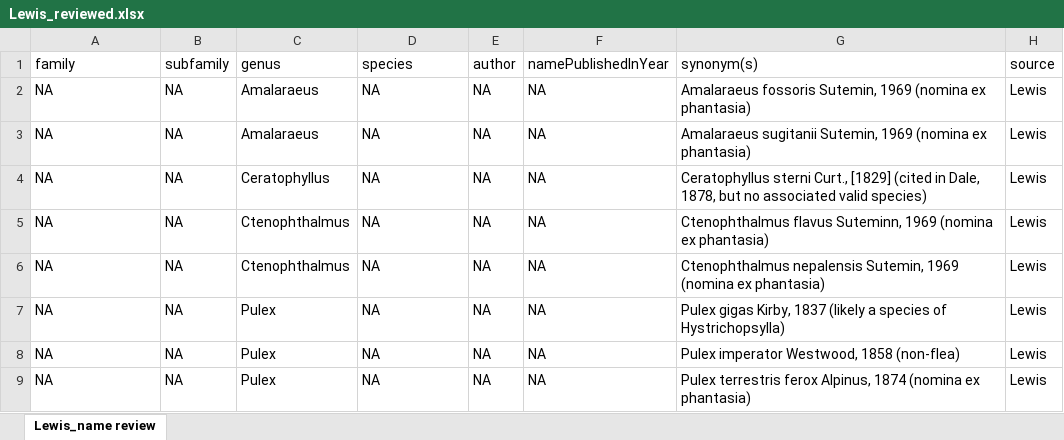
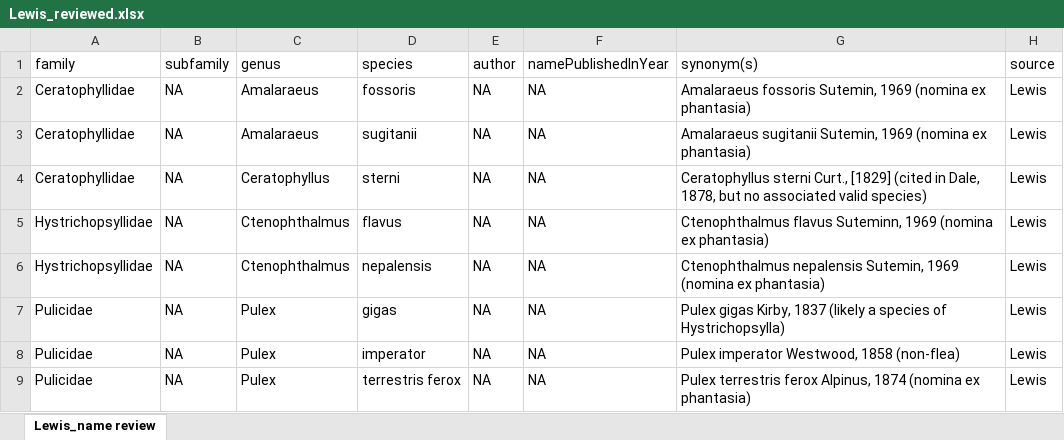
Before and after one commit to Jegelewicz/tpt-siphonaptera, an Excel workbook: input/Lewis_reviewed.xlsx, sheet Lewis_name review, drawn as a sheet; only a part is shown; values as stored, in another font and other column widths than the file's, no borders; the diff names each change by its address in the sheet, - before the commit and + after, or states it on an @@ line.

Commit message:
new Lewis file

```diff
--- a/input/Lewis_reviewed.xlsx (sheet Lewis_name review)
+++ b/input/Lewis_reviewed.xlsx (sheet Lewis_name review)
-A2:A4 (family): NA
+A2:A4 (family): Ceratophyllidae
-D2 (species): NA
+D2 (species): fossoris
-D3 (species): NA
+D3 (species): sugitanii
-D4 (species): NA
+D4 (species): sterni
-A5:A6 (family): NA
+A5:A6 (family): Hystrichopsyllidae
-D5 (species): NA
+D5 (species): flavus
-D6 (species): NA
+D6 (species): nepalensis
-A7:A9 (family): NA
+A7:A9 (family): Pulicidae
-D7 (species): NA
+D7 (species): gigas
-D8 (species): NA
+D8 (species): imperator
-D9 (species): NA
+D9 (species): terrestris ferox
```
Also changed, not shown: 7 other files.
